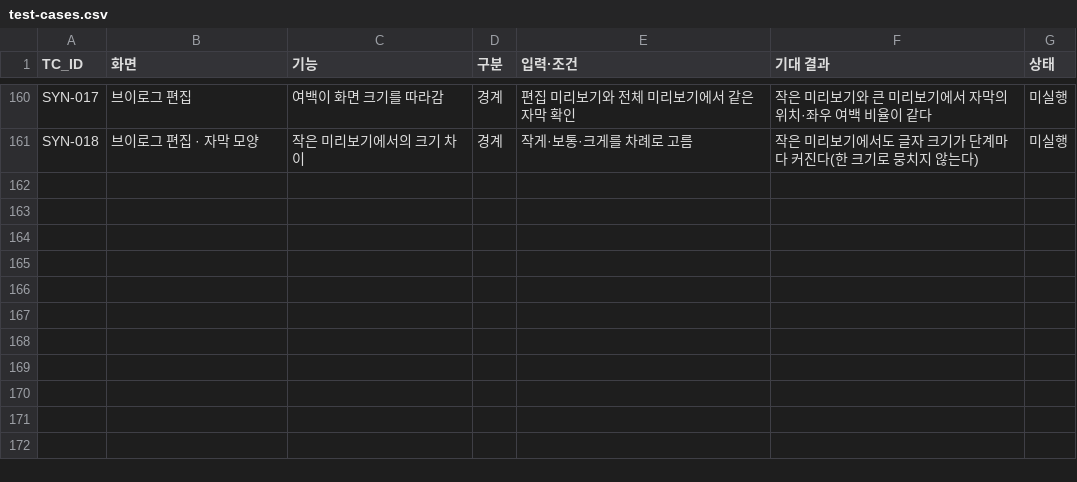
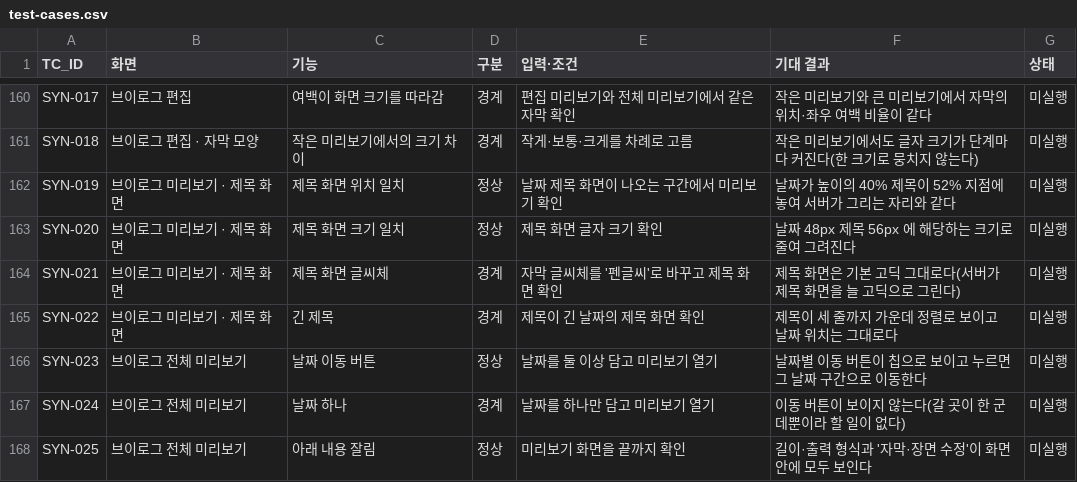
Before and after one commit to eunssong2/reelspot, a CSV file: docs/test-cases.csv, drawn as a sheet; only a part is shown, gaps mark what is left out.

Commit message:
fix(prototype): 제목 화면을 서버와 맞추고 전체 미리보기 정리
전체 미리보기 화면에서 두 가지가 보였다.

제목 화면이 서버와 달랐다
- 날짜·제목을 가운데 정렬로 두었는데, 서버는 날짜를 높이의 40%, 제목을 52% 에
  고정으로 놓는다. 글자 수에 따라 자리가 밀려 실제 영상과 달라졌다.
- 제목 글자를 64px 로 두었는데 서버는 56px 이다.
- 고른 글씨체를 제목에 입히고 있었는데, 서버는 제목 화면을 늘 기본 고딕으로
  그린다. 미리보기만 펜글씨로 보이고 완성본은 고딕으로 나온다.
- 셋 다 서버 값으로 맞추고, 왜 제목에만 글씨체를 쓰지 않는지 주석에 남겼다.
  (제목 화면에도 고른 글씨체를 쓸지는 서버 쪽과 함께 정할 일이다.)

전체 미리보기 아래가 잘렸다
- 길이·출력 형식·날짜 이동·'자막·장면 수정'이 각각 한 줄씩 쌓여, 출력 형식과
  수정 링크가 화면 밖으로 밀려 있었다.
- 길이와 출력 형식을 한 줄로 합쳤다.
- 날짜가 하나뿐이면 이동 버튼을 감춘다. 갈 곳이 한 군데뿐이라 할 일이 없는데,
  설명 없는 '11.08 0:00' 만 덩그러니 남아 있었다.
- 날짜가 둘 이상일 때는 눌리는 것으로 보이게 칩으로 그린다.

테스트 케이스 SYN-019~025 추가.

```diff
--- a/docs/test-cases.csv
+++ b/docs/test-cases.csv
@@ -161 +161,8 @@ SYN-017,브이로그 편집,여백이 화면 크기를 따라감,경계,편집
 SYN-018,브이로그 편집 · 자막 모양,작은 미리보기에서의 크기 차이,경계,작게·보통·크게를 차례로 고름,작은 미리보기에서도 글자 크기가 단계마다 커진다(한 크기로 뭉치지 않는다),미실행
+SYN-019,브이로그 미리보기 · 제목 화면,제목 화면 위치 일치,정상,날짜 제목 화면이 나오는 구간에서 미리보기 확인,날짜가 높이의 40% 제목이 52% 지점에 놓여 서버가 그리는 자리와 같다,미실행
+SYN-020,브이로그 미리보기 · 제목 화면,제목 화면 크기 일치,정상,제목 화면 글자 크기 확인,날짜 48px 제목 56px 에 해당하는 크기로 줄여 그려진다,미실행
+SYN-021,브이로그 미리보기 · 제목 화면,제목 화면 글씨체,경계,자막 글씨체를 '펜글씨'로 바꾸고 제목 화면 확인,제목 화면은 기본 고딕 그대로다(서버가 제목 화면을 늘 고딕으로 그린다),미실행
+SYN-022,브이로그 미리보기 · 제목 화면,긴 제목,경계,제목이 긴 날짜의 제목 화면 확인,제목이 세 줄까지 가운데 정렬로 보이고 날짜 위치는 그대로다,미실행
+SYN-023,브이로그 전체 미리보기,날짜 이동 버튼,정상,날짜를 둘 이상 담고 미리보기 열기,날짜별 이동 버튼이 칩으로 보이고 누르면 그 날짜 구간으로 이동한다,미실행
+SYN-024,브이로그 전체 미리보기,날짜 하나,경계,날짜를 하나만 담고 미리보기 열기,이동 버튼이 보이지 않는다(갈 곳이 한 군데뿐이라 할 일이 없다),미실행
+SYN-025,브이로그 전체 미리보기,아래 내용 잘림,정상,미리보기 화면을 끝까지 확인,길이·출력 형식과 '자막·장면 수정'이 화면 안에 모두 보인다,미실행
```
Also changed, not shown: 3 other files.
